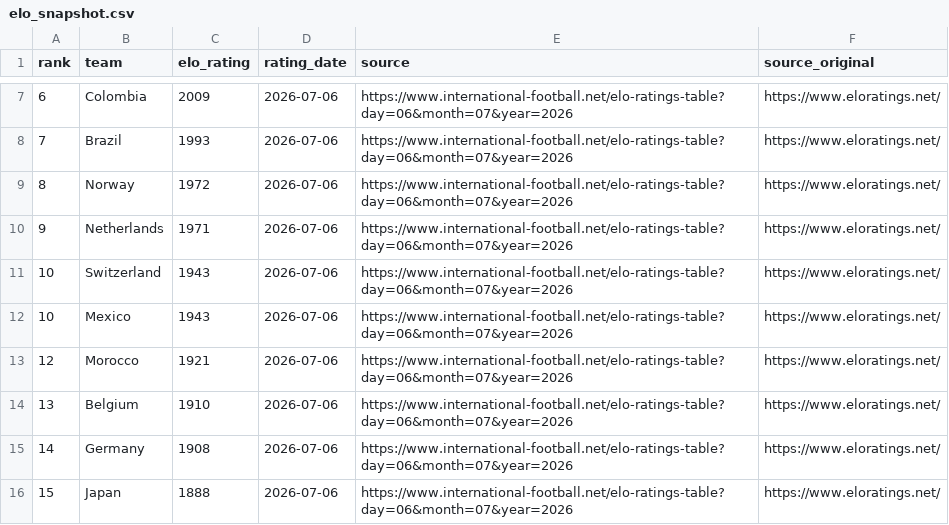
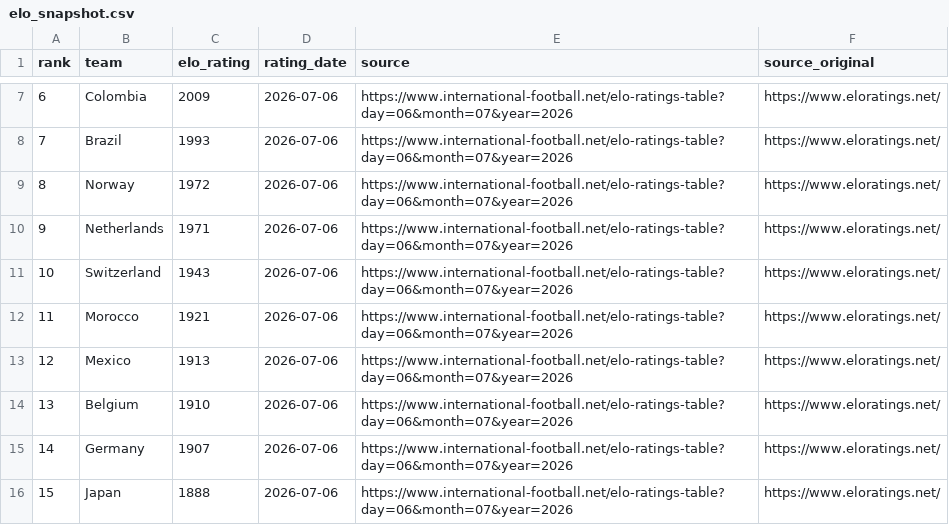
Before and after one commit to MarianoVilla/Oloraculo, a CSV file: Oloraculo.Web/Data/elo_snapshot.csv, drawn as a sheet; only a part is shown, gaps mark what is left out; the diff covers the shown part only.

```diff
--- a/Oloraculo.Web/Data/elo_snapshot.csv
+++ b/Oloraculo.Web/Data/elo_snapshot.csv
@@ -11,6 +11,6 @@ rank,team,elo_rating,rating_date,source,source_original
 10,Switzerland,1943,2026-07-06,https://www.international-football.net/elo-ratings-table?day=06&month=07&year=2026,https://www.eloratings.net/
-10,Mexico,1943,2026-07-06,https://www.international-football.net/elo-ratings-table?day=06&month=07&year=2026,https://www.eloratings.net/
-12,Morocco,1921,2026-07-06,https://www.international-football.net/elo-ratings-table?day=06&month=07&year=2026,https://www.eloratings.net/
+11,Morocco,1921,2026-07-06,https://www.international-football.net/elo-ratings-table?day=06&month=07&year=2026,https://www.eloratings.net/
+12,Mexico,1913,2026-07-06,https://www.international-football.net/elo-ratings-table?day=06&month=07&year=2026,https://www.eloratings.net/
 13,Belgium,1910,2026-07-06,https://www.international-football.net/elo-ratings-table?day=06&month=07&year=2026,https://www.eloratings.net/
-14,Germany,1908,2026-07-06,https://www.international-football.net/elo-ratings-table?day=06&month=07&year=2026,https://www.eloratings.net/
+14,Germany,1907,2026-07-06,https://www.international-football.net/elo-ratings-table?day=06&month=07&year=2026,https://www.eloratings.net/
 15,Japan,1888,2026-07-06,https://www.international-football.net/elo-ratings-table?day=06&month=07&year=2026,https://www.eloratings.net/
```
Also changed, not shown: 12 moved rows and 10 edited cells elsewhere in this file, 1 other file.
